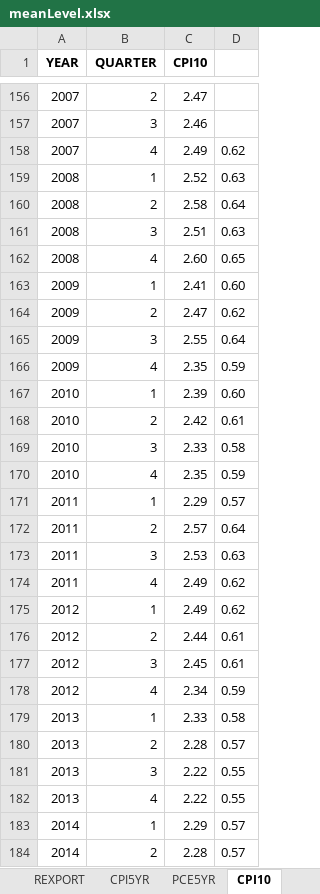
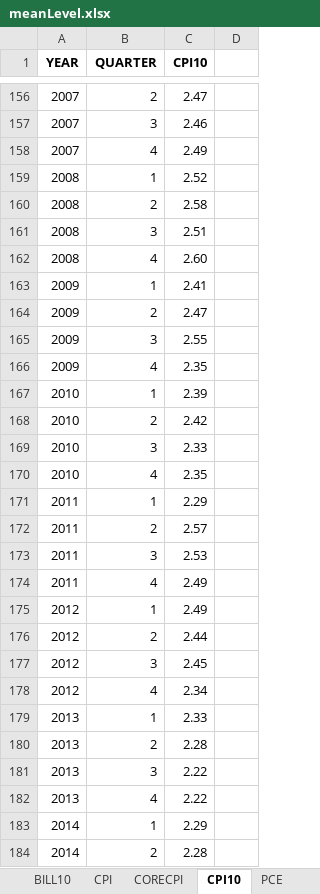
Before and after one commit to MichaelGrammmatikopoulos/MLSRVARs, an Excel workbook: data/spf_data/meanLevel.xlsx, sheet CPI10, drawn as a sheet; only a part is shown, gaps mark what is left out; values as stored, in another font and other column widths than the file's, no borders; charts and pictures not drawn; the diff covers the shown part only; the diff names each change by its address in the sheet, - before the commit and + after, or states it on an @@ line.

```diff
--- a/data/spf_data/meanLevel.xlsx (sheet CPI10)
+++ b/data/spf_data/meanLevel.xlsx (sheet CPI10)
-D158: 0.62
+D158: (empty)
-D159: 0.63
+D159: (empty)
-D160: 0.64
+D160: (empty)
-D161: 0.63
+D161: (empty)
-D162: 0.65
+D162: (empty)
-D163: 0.60
+D163: (empty)
-D164: 0.62
+D164: (empty)
-D165: 0.64
+D165: (empty)
-D166: 0.59
+D166: (empty)
-D167: 0.60
+D167: (empty)
-D168: 0.61
+D168: (empty)
-D169: 0.58
+D169: (empty)
-D170: 0.59
+D170: (empty)
-D171: 0.57
+D171: (empty)
-D172: 0.64
+D172: (empty)
-D173: 0.63
+D173: (empty)
-D174:D175: 0.62
+D174:D175: (empty)
-D176:D177: 0.61
+D176:D177: (empty)
-D178: 0.59
+D178: (empty)
-D179: 0.58
+D179: (empty)
-D180: 0.57
+D180: (empty)
-D181:D182: 0.55
+D181:D182: (empty)
-D183:D184: 0.57
+D183:D184: (empty)
```
Also changed, not shown: 35 edited cells elsewhere in this sheet, sheet SPR, sheet RGDP10, sheet UBAR, sheet BILL10, sheet BOND10, other sheet tabs, charts or pictures, data/spf_data/meanGrowth.xlsx, 1 other file.
